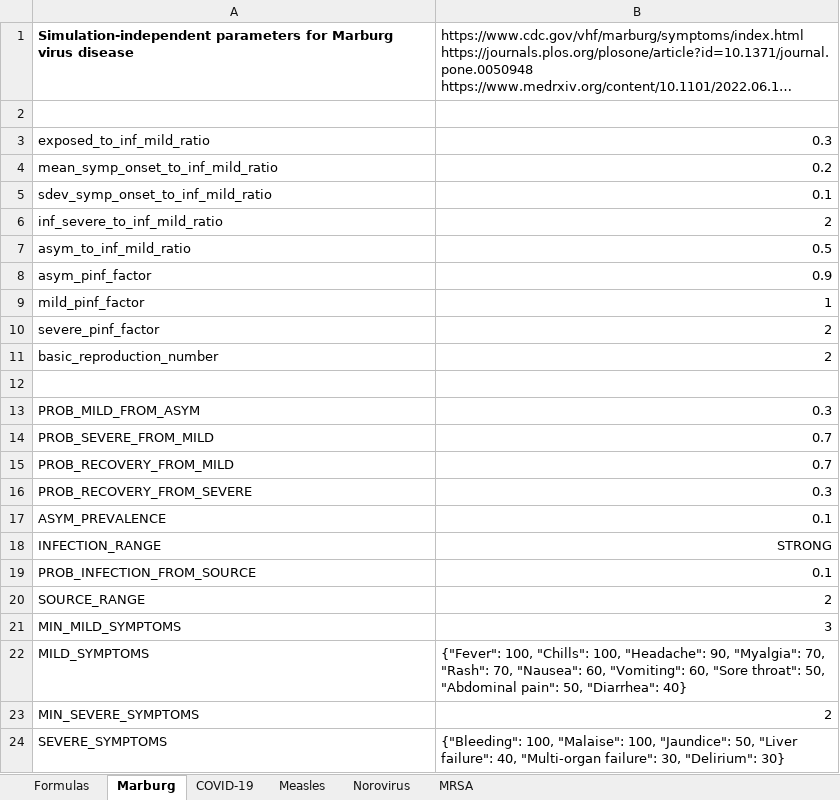
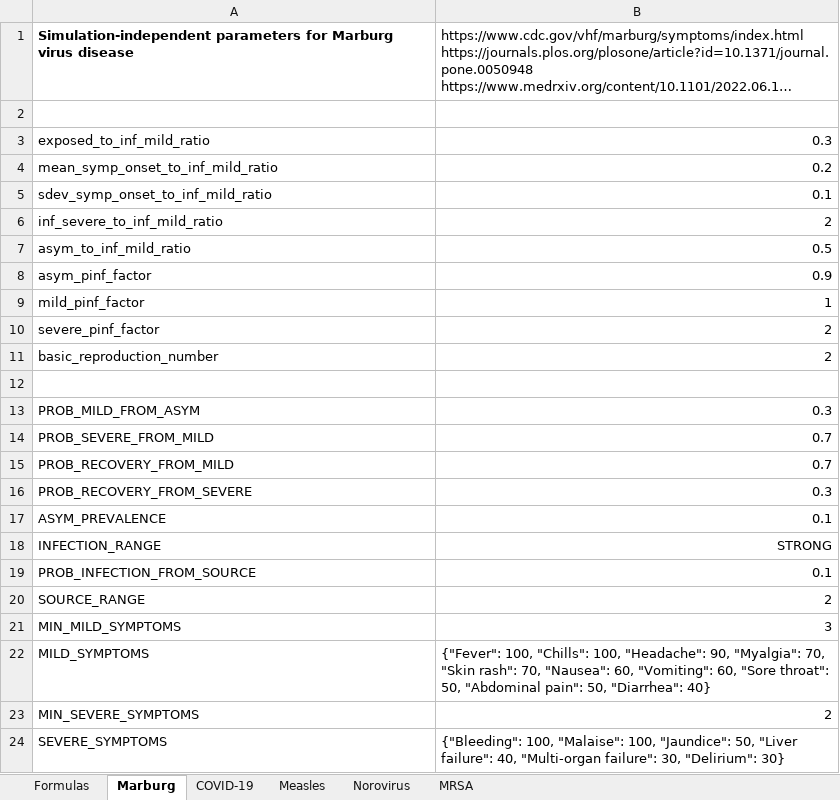
Before and after one commit to colabobio/oo-parameters, an Excel workbook: generation/par-calculator.xlsx, sheet Marburg, drawn as a sheet; long unchanged cells end in …; values as stored, in another font and other column widths than the file's, no borders; the diff names each change by its address in the sheet, - before the commit and + after, or states it on an @@ line.

Commit message:
minor edit

```diff
--- a/generation/par-calculator.xlsx (sheet Marburg)
+++ b/generation/par-calculator.xlsx (sheet Marburg)
-B22: …"Myalgia": 70, "Rash": 70, "Nausea":…
+B22: …"Myalgia": 70, "Skin rash": 70, "Nausea":…
```
